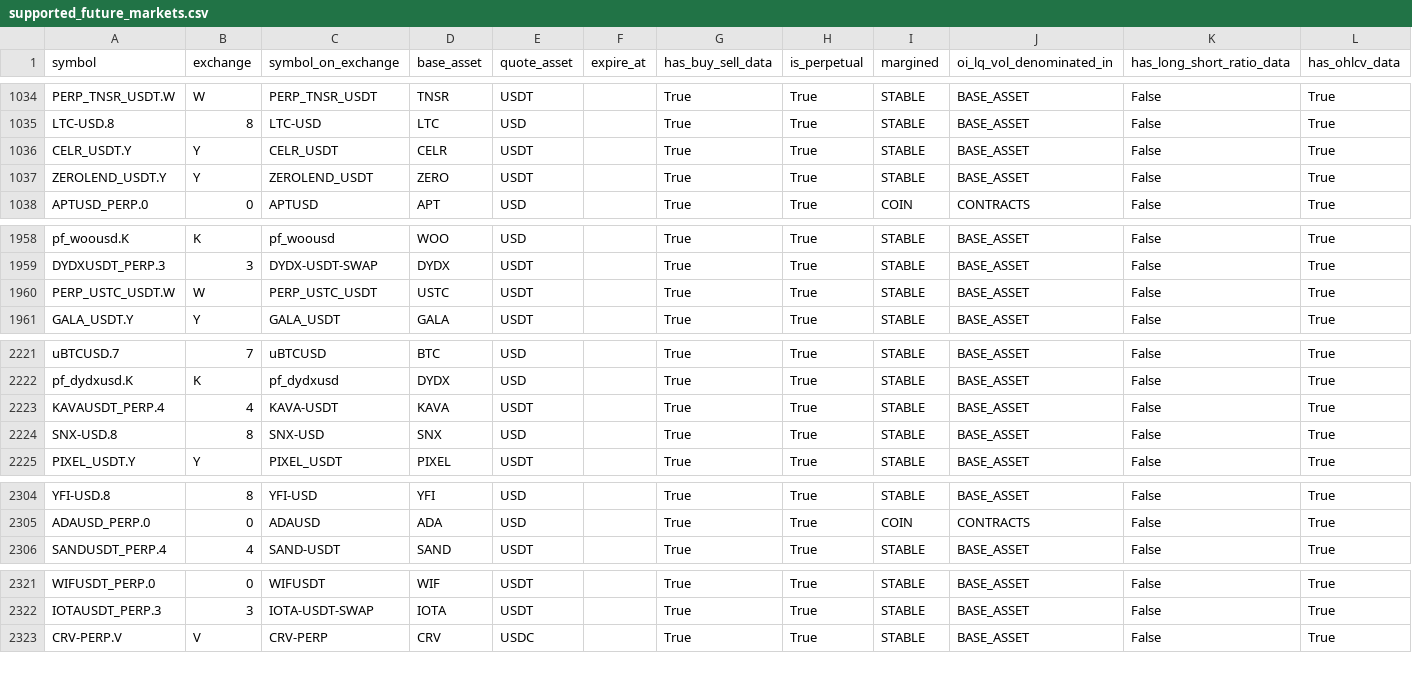
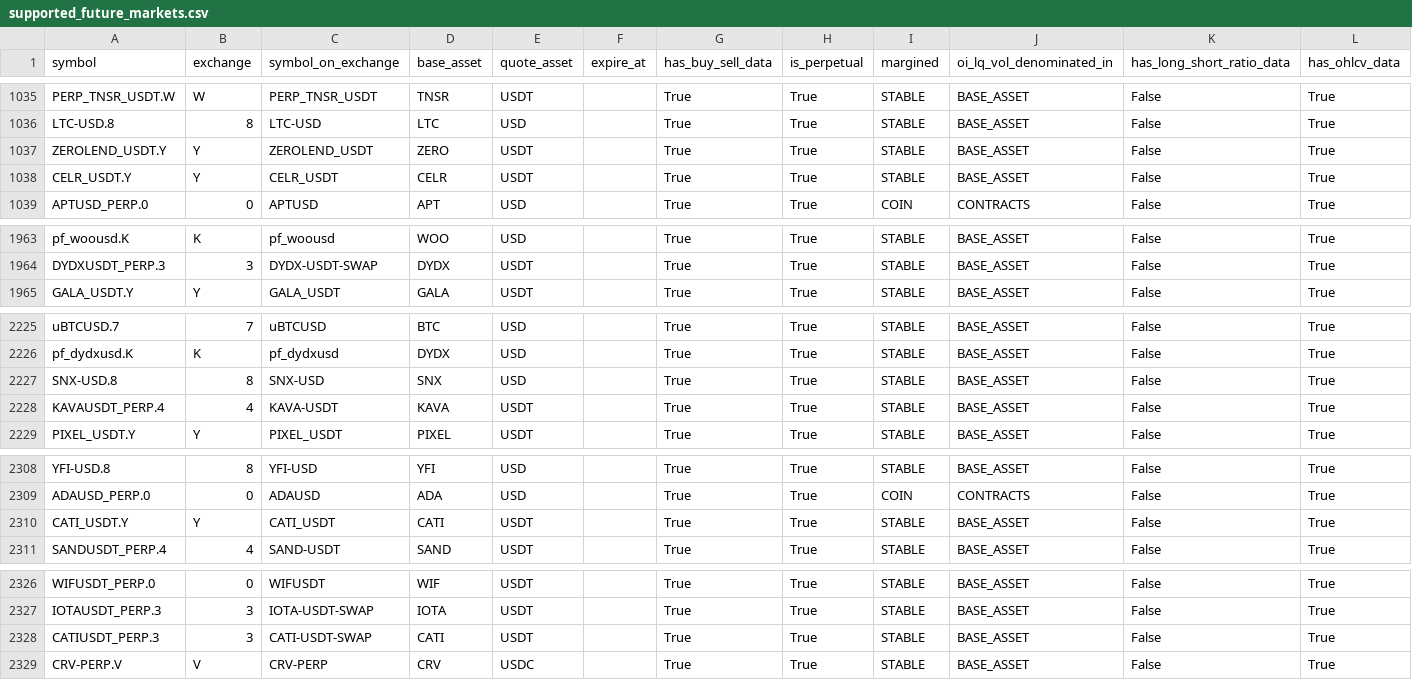
Before and after one commit to CryptoVizArt/bitcoinInsight_coinAnalyzeAPI, a CSV file: supported_future_markets.csv, drawn as a sheet; only a part is shown, gaps mark what is left out; the diff covers the shown part only.

```diff
--- a/supported_future_markets.csv
+++ b/supported_future_markets.csv
@@ -1035,4 +1036,4 @@ PERP_TNSR_USDT.W,W,PERP_TNSR_USDT,TNSR,USDT,,True,True,STABLE,BASE_ASSET,False,T
 LTC-USD.8,8,LTC-USD,LTC,USD,,True,True,STABLE,BASE_ASSET,False,True
-CELR_USDT.Y,Y,CELR_USDT,CELR,USDT,,True,True,STABLE,BASE_ASSET,False,True
 ZEROLEND_USDT.Y,Y,ZEROLEND_USDT,ZERO,USDT,,True,True,STABLE,BASE_ASSET,False,True
+CELR_USDT.Y,Y,CELR_USDT,CELR,USDT,,True,True,STABLE,BASE_ASSET,False,True
 APTUSD_PERP.0,0,APTUSD,APT,USD,,True,True,COIN,CONTRACTS,False,True
@@ -1959,3 +1964,2 @@ pf_woousd.K,K,pf_woousd,WOO,USD,,True,True,STABLE,BASE_ASSET,False,True
 DYDXUSDT_PERP.3,3,DYDX-USDT-SWAP,DYDX,USDT,,True,True,STABLE,BASE_ASSET,False,True
-PERP_USTC_USDT.W,W,PERP_USTC_USDT,USTC,USDT,,True,True,STABLE,BASE_ASSET,False,True
 GALA_USDT.Y,Y,GALA_USDT,GALA,USDT,,True,True,STABLE,BASE_ASSET,False,True
@@ -2222,4 +2226,4 @@ uBTCUSD.7,7,uBTCUSD,BTC,USD,,True,True,STABLE,BASE_ASSET,False,True
 pf_dydxusd.K,K,pf_dydxusd,DYDX,USD,,True,True,STABLE,BASE_ASSET,False,True
-KAVAUSDT_PERP.4,4,KAVA-USDT,KAVA,USDT,,True,True,STABLE,BASE_ASSET,False,True
 SNX-USD.8,8,SNX-USD,SNX,USD,,True,True,STABLE,BASE_ASSET,False,True
+KAVAUSDT_PERP.4,4,KAVA-USDT,KAVA,USDT,,True,True,STABLE,BASE_ASSET,False,True
 PIXEL_USDT.Y,Y,PIXEL_USDT,PIXEL,USDT,,True,True,STABLE,BASE_ASSET,False,True
@@ -2305,2 +2309,3 @@ YFI-USD.8,8,YFI-USD,YFI,USD,,True,True,STABLE,BASE_ASSET,False,True
 ADAUSD_PERP.0,0,ADAUSD,ADA,USD,,True,True,COIN,CONTRACTS,False,True
+CATI_USDT.Y,Y,CATI_USDT,CATI,USDT,,True,True,STABLE,BASE_ASSET,False,True
 SANDUSDT_PERP.4,4,SAND-USDT,SAND,USDT,,True,True,STABLE,BASE_ASSET,False,True
@@ -2322,2 +2327,3 @@ WIFUSDT_PERP.0,0,WIFUSDT,WIF,USDT,,True,True,STABLE,BASE_ASSET,False,True
 IOTAUSDT_PERP.3,3,IOTA-USDT-SWAP,IOTA,USDT,,True,True,STABLE,BASE_ASSET,False,True
+CATIUSDT_PERP.3,3,CATI-USDT-SWAP,CATI,USDT,,True,True,STABLE,BASE_ASSET,False,True
 CRV-PERP.V,V,CRV-PERP,CRV,USDC,,True,True,STABLE,BASE_ASSET,False,True
```
Also changed, not shown: 9 added rows and 4 removed rows elsewhere in this file, btc_perpetual_futures_usd.csv, 3 other files.
